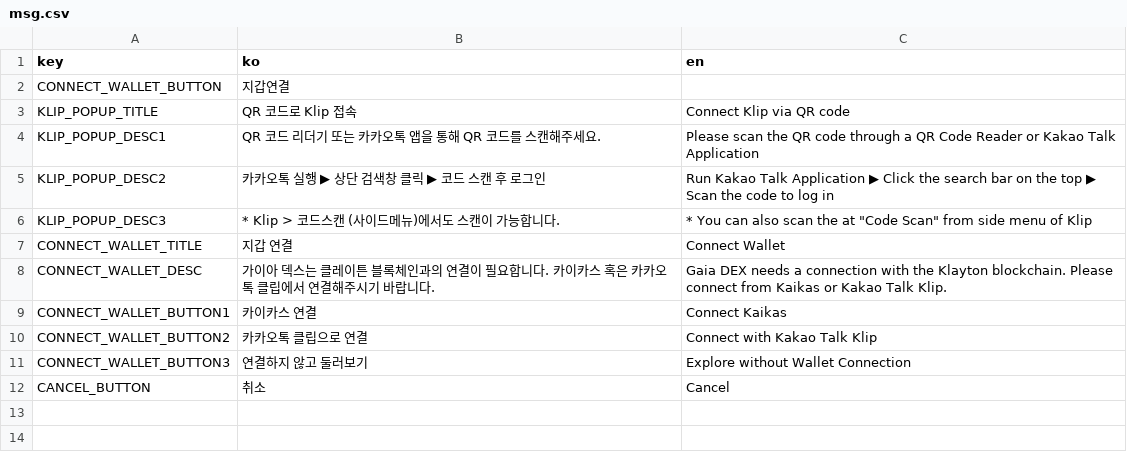
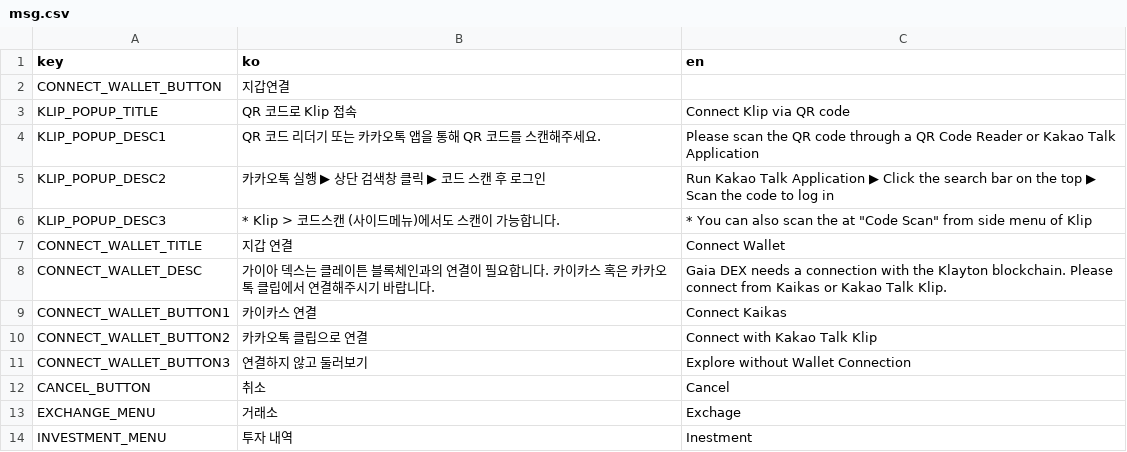
Before and after one commit to gaiaprotocol-v1/gaia-dex-app, a CSV file: docs/msg.csv, drawn as a sheet; the diff names each change by its address in the sheet, - before the commit and + after, or states it on an @@ line.

```diff
--- a/docs/msg.csv
+++ b/docs/msg.csv
+row 13: EXCHANGE_MENU | 거래소 | Exchage
+row 14: INVESTMENT_MENU | 투자 내역 | Inestment
```
Also changed, not shown: 8 other files.
